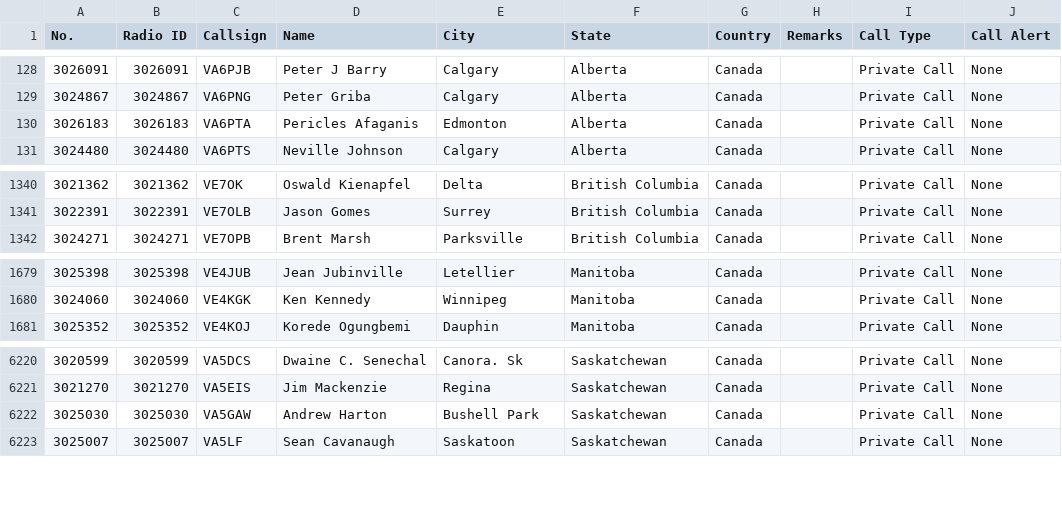
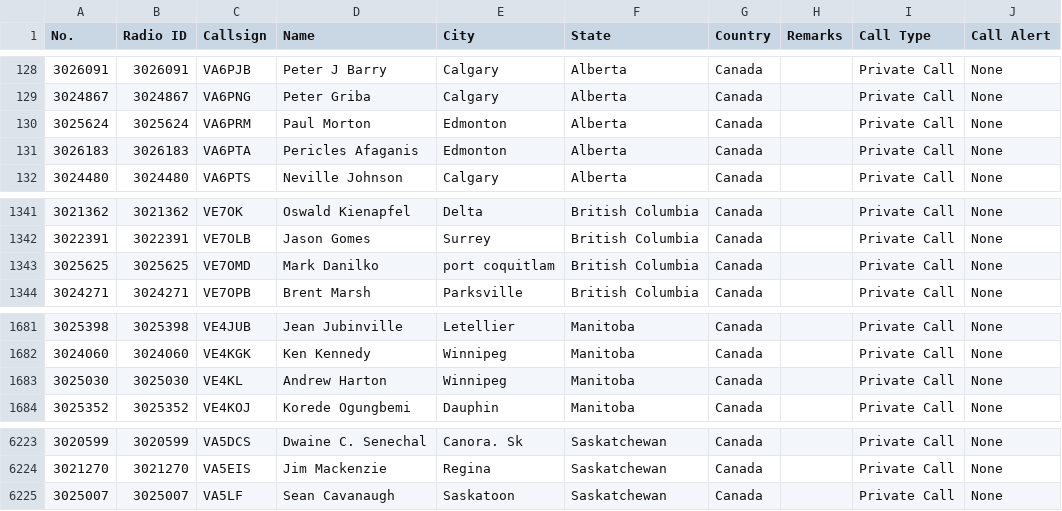
Before and after one commit to CraigHead/Anytone-DMR-Users, a CSV file: dmr_users_canada.csv, drawn as a sheet; only a part is shown, gaps mark what is left out; removed rows and columns are numbered as before the commit, all else as after; the diff names each change by its address in the sheet, - before the commit and + after, or states it on an @@ line.

Commit message:
Updated DMR User List 20240225.1

```diff
--- a/dmr_users_canada.csv
+++ b/dmr_users_canada.csv
+row 130: 3025624 | 3025624 | VA6PRM | Paul Morton | Edmonton | Alberta | Canada |  | Private Call | None
+row 1343: 3025625 | 3025625 | VE7OMD | Mark Danilko | port coquitlam | British Columbia | Canada |  | Private Call | None
+row 1683: 3025030 | 3025030 | VE4KL | Andrew Harton | Winnipeg | Manitoba | Canada |  | Private Call | None
-row 6222: 3025030 | 3025030 | VA5GAW | Andrew Harton | Bushell Park | Saskatchewan | Canada |  | Private Call | None
```
